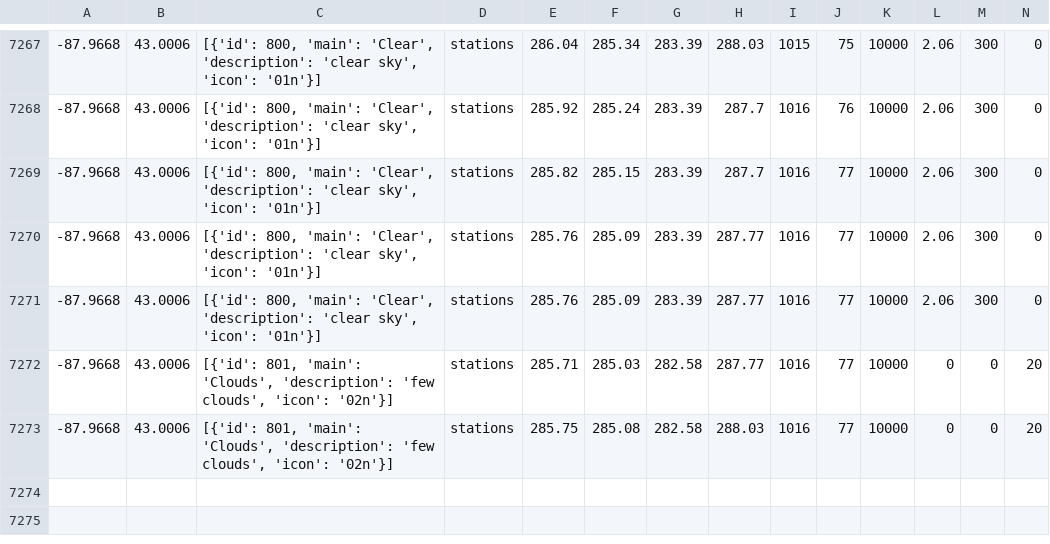
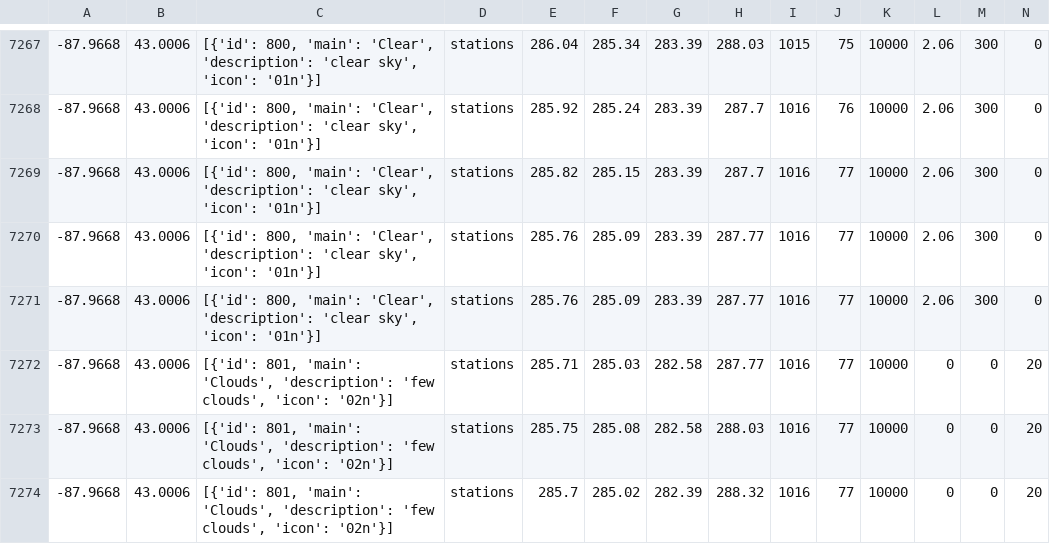
Before and after one commit to CY83R-3X71NC710N/Weather-Dashboard-Updater, a CSV file: weather.csv, drawn as a sheet; only a part is shown, gaps mark what is left out; rows hold the shown columns only; the diff names each change by its address in the sheet, - before the commit and + after, or states it on an @@ line.

Commit message:
Update weather data

```diff
--- a/weather.csv
+++ b/weather.csv
+row 7274: -87.9668 | 43.0006 | [{'id': 801, 'main': 'Clouds', 'description': 'few clouds', 'icon': '02n'}] | stations | 285.7 | 285.02 | 282.39 | 288.32 | 1016 | 77 | 10000 | 0 | 0 | 20
```
